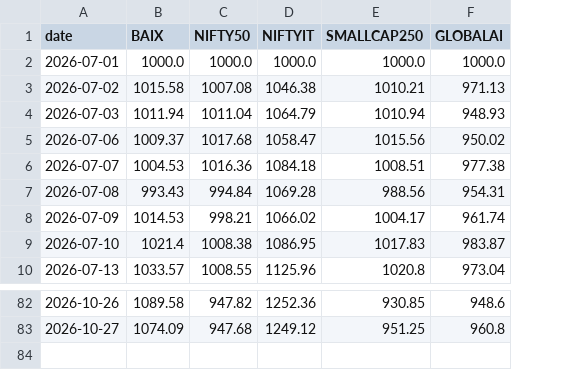
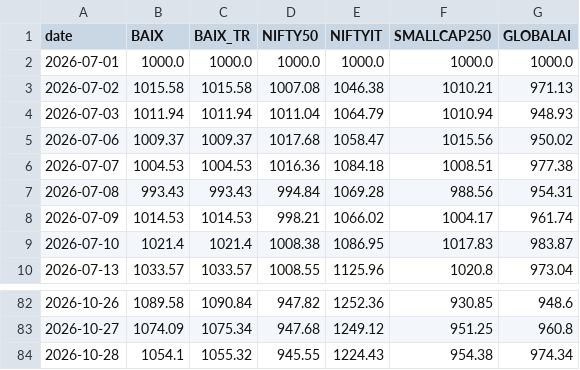
Before and after one commit to Harshapp45/india-pure-ai-index, a CSV file: data/processed/baix_TEST.csv, drawn as a sheet; only a part is shown, gaps mark what is left out; the diff names each change by its address in the sheet, - before the commit and + after, or states it on an @@ line.

```diff
--- a/data/processed/baix_TEST.csv
+++ b/data/processed/baix_TEST.csv
+column C (BAIX_TR), rows 2-10: 1000.0 | 1015.58 | 1011.94 | 1009.37 | 1004.53 | 993.43 | 1014.53 | 1021.4 | 1033.57; rows 82-83: 1090.84 | 1075.34
+row 84: 2026-10-28 | 1054.1 | 1055.32 | 945.55 | 1224.43 | 954.38 | 974.34
```
Also changed, not shown: data/processed/liquidity_check.csv, data/raw/prices/adj_close.csv, 4 other files.
